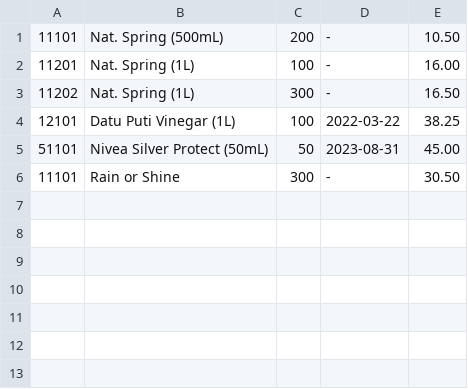
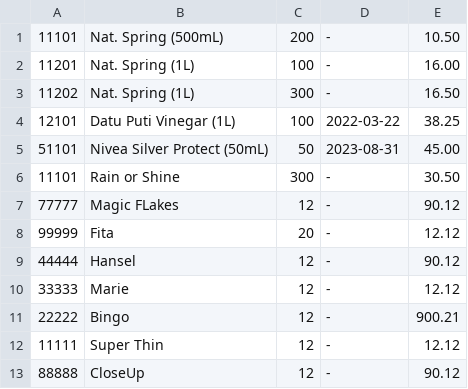
Before and after one commit to Iyesu/Mini_Project, a CSV file: inventory.csv, drawn as a sheet; the diff names each change by its address in the sheet, - before the commit and + after, or states it on an @@ line.

```diff
--- a/inventory.csv
+++ b/inventory.csv
+row 7: 77777 | Magic FLakes | 12 | - | 90.12
+row 8: 99999 | Fita | 20 | - | 12.12
+row 9: 44444 | Hansel | 12 | - | 90.12
+row 10: 33333 | Marie | 12 | - | 12.12
+row 11: 22222 | Bingo | 12 | - | 900.21
+row 12: 11111 | Super Thin | 12 | - | 12.12
+row 13: 88888 | CloseUp | 12 | - | 90.12
```
Also changed, not shown: 7 other files.
